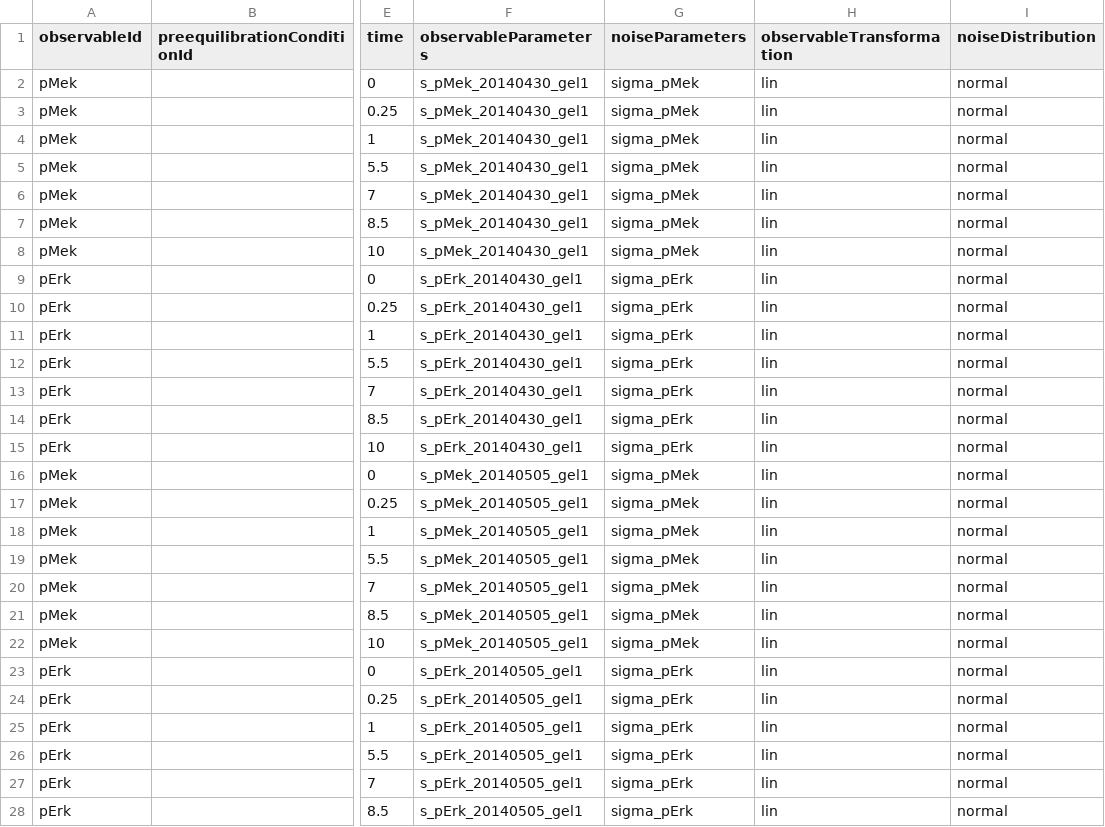
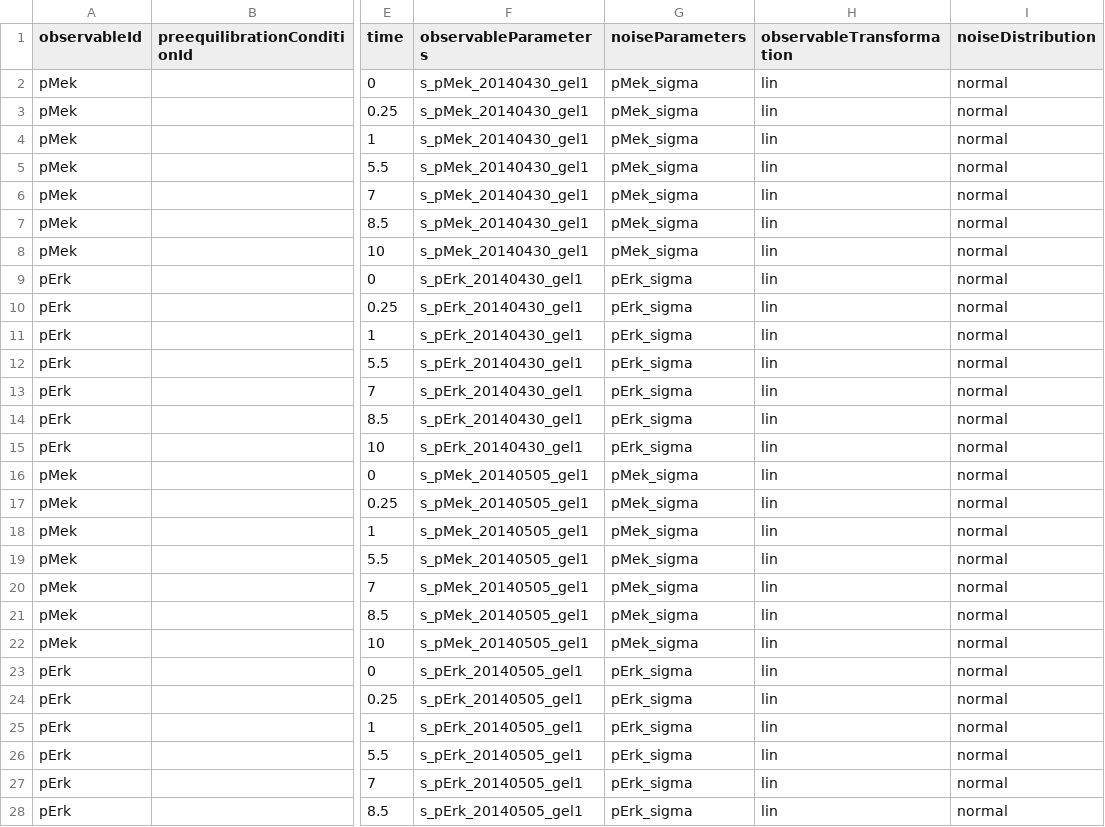
Before and after one commit to erikadudki/Benchmark-Models, a TSV file: hackathon_contributions_new_data_format/Fiedler_BMC2016/measurementData_Fiedler_BMC2016.tsv, drawn as a sheet; only a part is shown, gaps mark what is left out; the diff covers the shown part only; the diff names each change by its address in the sheet, - before the commit and + after, or states it on an @@ line.

Commit message:
changes noise parameter name, closes #16

```diff
--- a/hackathon_contributions_new_data_format/Fiedler_BMC2016/measurementData_Fiedler_BMC2016.tsv
+++ b/hackathon_contributions_new_data_format/Fiedler_BMC2016/measurementData_Fiedler_BMC2016.tsv
-G2:G8 (noiseParameters): sigma_pMek
+G2:G8 (noiseParameters): pMek_sigma
-G9:G15 (noiseParameters): sigma_pErk
+G9:G15 (noiseParameters): pErk_sigma
-G16:G22 (noiseParameters): sigma_pMek
+G16:G22 (noiseParameters): pMek_sigma
-G23:G28 (noiseParameters): sigma_pErk
+G23:G28 (noiseParameters): pErk_sigma
```
Also changed, not shown: 45 edited cells elsewhere in this file.
